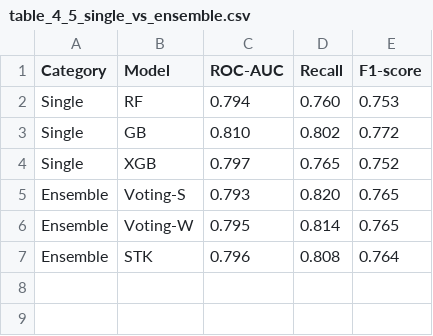
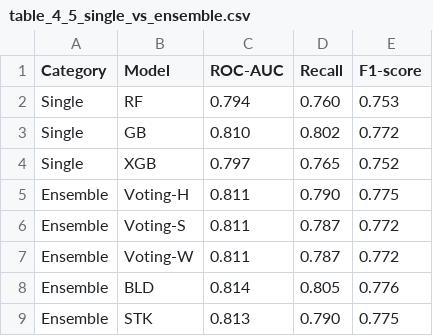
Before and after one commit to dongwoo2022008/credit-risk-reproducibility, a CSV file: results/tables/table_4_5_single_vs_ensemble.csv, drawn as a sheet.

Commit message:
Add complete Table 4-5 with all 5 ensemble models (Voting-H, Voting-S, Voting-W, BLD, STK)

```diff
--- a/results/tables/table_4_5_single_vs_ensemble.csv
+++ b/results/tables/table_4_5_single_vs_ensemble.csv
@@ -4,4 +4,6 @@ Single,GB,0.810,0.802,0.772
 Single,XGB,0.797,0.765,0.752
-Ensemble,Voting-S,0.793,0.820,0.765
-Ensemble,Voting-W,0.795,0.814,0.765
-Ensemble,STK,0.796,0.808,0.764
+Ensemble,Voting-H,0.811,0.790,0.775
+Ensemble,Voting-S,0.811,0.787,0.772
+Ensemble,Voting-W,0.811,0.787,0.772
+Ensemble,BLD,0.814,0.805,0.776
+Ensemble,STK,0.813,0.790,0.775
```
Also changed, not shown: 14 other files.
